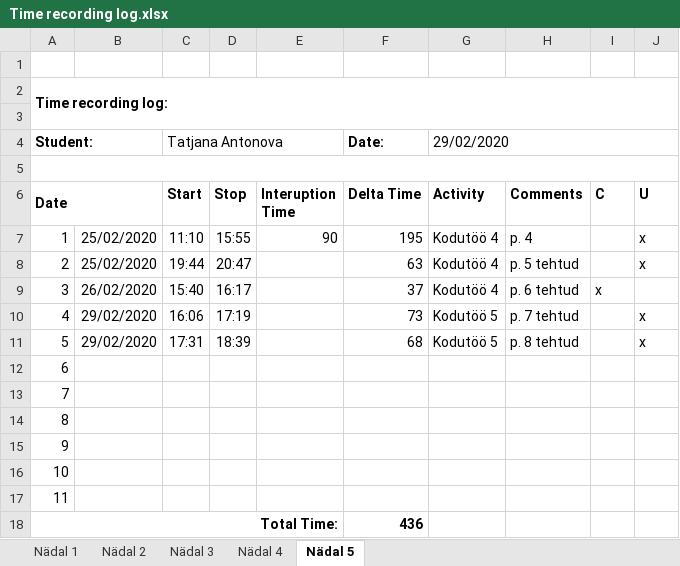
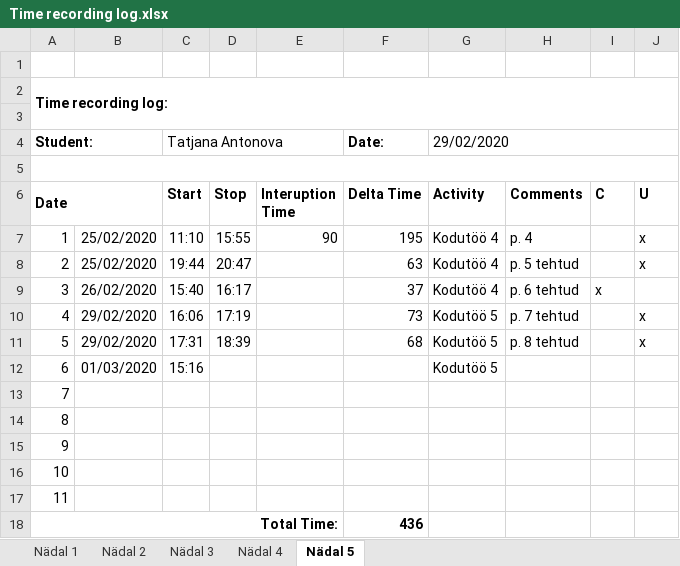
Before and after one commit to TatjanaAntonova/Homework4, an Excel workbook: Time recording log.xlsx, sheet Nädal 5, drawn as a sheet; values as stored, in another font and other column widths than the file's, no borders; the diff names each change by its address in the sheet, - before the commit and + after, or states it on an @@ line.

```diff
--- a/Time recording log.xlsx (sheet Nädal 5)
+++ b/Time recording log.xlsx (sheet Nädal 5)
-B12: (empty)
+B12: 01/03/2020
-C12 (Start): (empty)
+C12 (Start): 15:16
-G12 (Activity): (empty)
+G12 (Activity): Kodutöö 5
```
Also changed, not shown: 5 other files.
